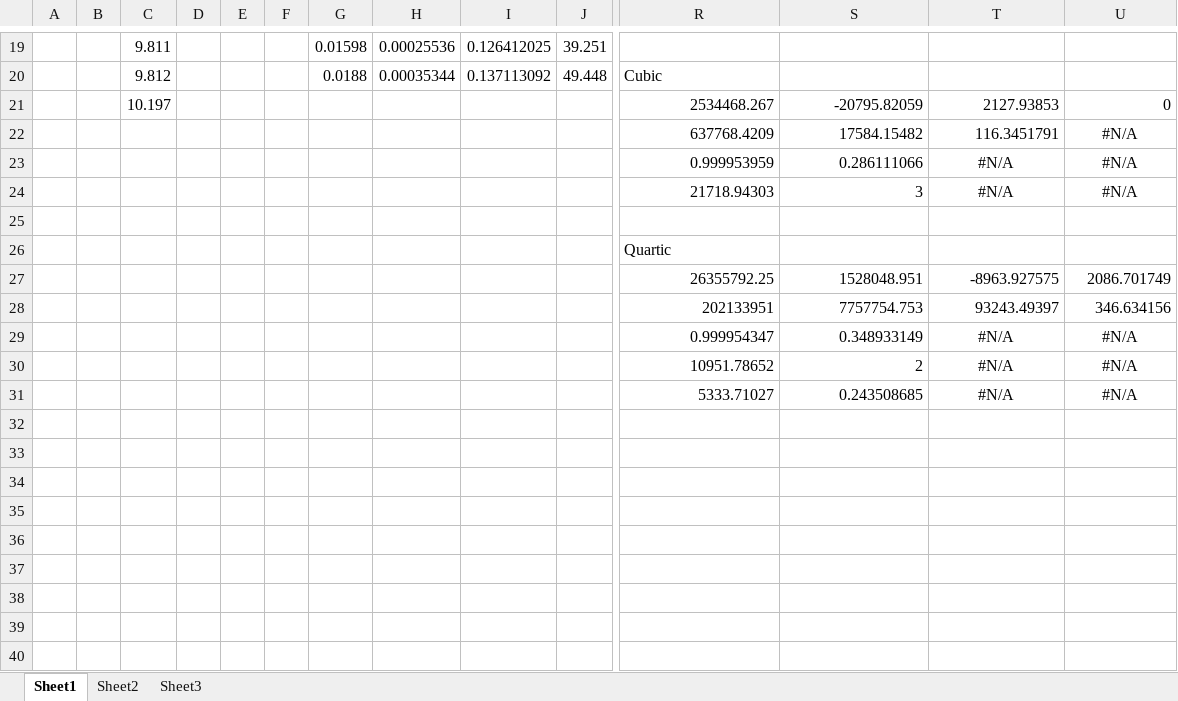
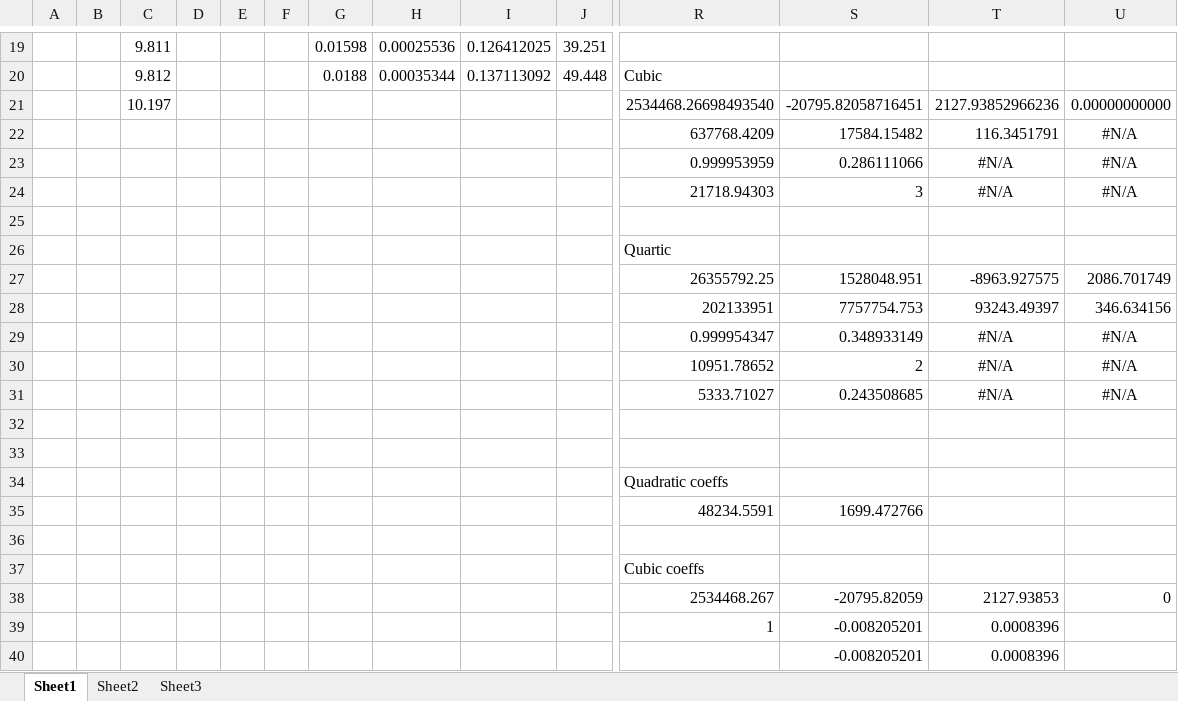
Before and after one commit to Swormzo0/AP-SPH_ColSim, an Excel workbook: 0378-Oct-08-2015-Collision-Simulation-K.xlsx, sheet Sheet1, drawn as a sheet; only a part is shown, gaps mark what is left out; values as stored, in another font and other column widths than the file's, no borders; charts and pictures not drawn; removed rows and columns are numbered as before the commit, all else as after; rows hold the shown columns only; the diff names each change by its address in the sheet, - before the commit and + after, or states it on an @@ line.

Commit message:
simcode-2_completion_1D
Completion of simulation code
Only 1D collisions work

```diff
--- a/0378-Oct-08-2015-Collision-Simulation-K.xlsx (sheet Sheet1)
+++ b/0378-Oct-08-2015-Collision-Simulation-K.xlsx (sheet Sheet1)
-row 21:  |  | 10.197 |  |  |  |  |  |  |  | 2534468.267 | -20795.82059 | 2127.93853 | 0
+row 21:  |  | 10.197 |  |  |  |  |  |  |  | 2534468.26698493540 | -20795.82058716451 | 2127.93852966236 | 0.00000000000
+row 32: (empty)
+row 33: (empty)
+row 34:  |  |  |  |  |  |  |  |  |  | Quadratic coeffs
+row 35:  |  |  |  |  |  |  |  |  |  | 48234.5591 | 1699.472766
+row 36: (empty)
+row 37:  |  |  |  |  |  |  |  |  |  | Cubic coeffs
+row 38:  |  |  |  |  |  |  |  |  |  | 2534468.267 | -20795.82059 | 2127.93853 | 0
+row 39:  |  |  |  |  |  |  |  |  |  | 1 | -0.008205201 | 0.0008396
+row 40:  |  |  |  |  |  |  |  |  |  |  | -0.008205201 | 0.0008396
```
Also changed, not shown: charts or pictures, 14 other files.
